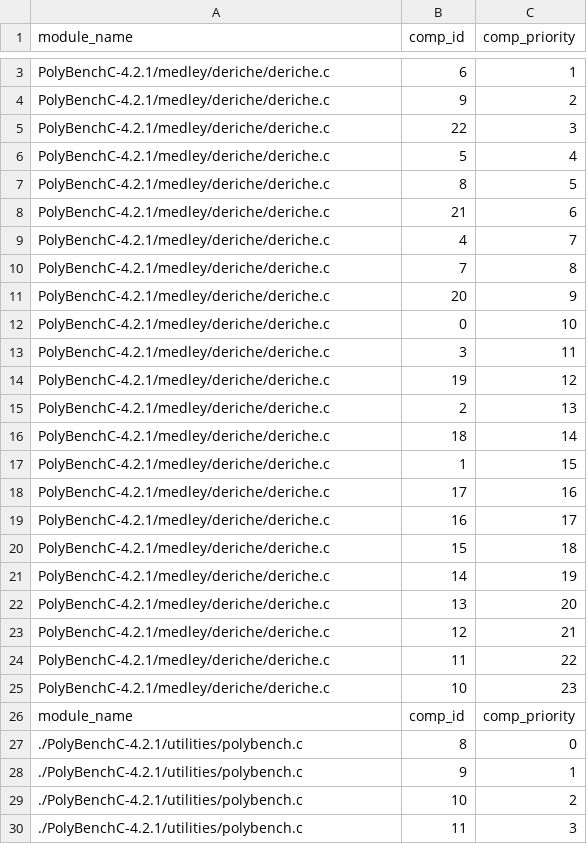
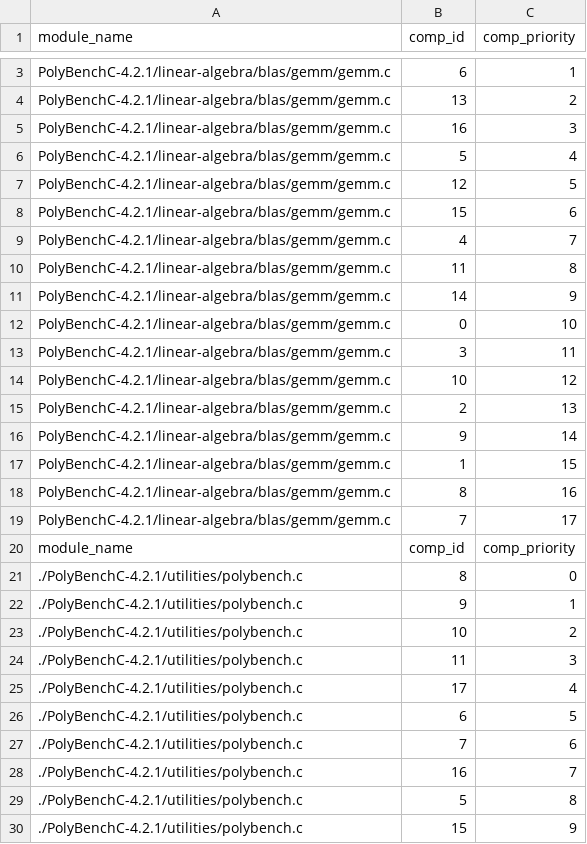
Before and after one commit to Twashi1/rfcounting_intree, a CSV file: TopoComp.csv, drawn as a sheet; only a part is shown, gaps mark what is left out; the shorter side is filled out with more unchanged rows; removed rows and columns are numbered as before the commit, all else as after; the diff covers the shown part only; the diff names each change by its address in the sheet, - before the commit and + after, or states it on an @@ line.

```diff
--- a/TopoComp.csv
+++ b/TopoComp.csv
-A3 (module_name): PolyBenchC-4.2.1/medley/deriche/deriche.c
+A3 (module_name): PolyBenchC-4.2.1/linear-algebra/blas/gemm/gemm.c
-row 4: PolyBenchC-4.2.1/medley/deriche/deriche.c | 9 | 2
-row 5: PolyBenchC-4.2.1/medley/deriche/deriche.c | 22 | 3
+row 4: PolyBenchC-4.2.1/linear-algebra/blas/gemm/gemm.c | 13 | 2
+row 5: PolyBenchC-4.2.1/linear-algebra/blas/gemm/gemm.c | 16 | 3
-A6 (module_name): PolyBenchC-4.2.1/medley/deriche/deriche.c
+A6 (module_name): PolyBenchC-4.2.1/linear-algebra/blas/gemm/gemm.c
-row 7: PolyBenchC-4.2.1/medley/deriche/deriche.c | 8 | 5
-row 8: PolyBenchC-4.2.1/medley/deriche/deriche.c | 21 | 6
+row 7: PolyBenchC-4.2.1/linear-algebra/blas/gemm/gemm.c | 12 | 5
+row 8: PolyBenchC-4.2.1/linear-algebra/blas/gemm/gemm.c | 15 | 6
-A9 (module_name): PolyBenchC-4.2.1/medley/deriche/deriche.c
+A9 (module_name): PolyBenchC-4.2.1/linear-algebra/blas/gemm/gemm.c
-row 10: PolyBenchC-4.2.1/medley/deriche/deriche.c | 7 | 8
-row 11: PolyBenchC-4.2.1/medley/deriche/deriche.c | 20 | 9
+row 10: PolyBenchC-4.2.1/linear-algebra/blas/gemm/gemm.c | 11 | 8
+row 11: PolyBenchC-4.2.1/linear-algebra/blas/gemm/gemm.c | 14 | 9
-A12:A13 (module_name): PolyBenchC-4.2.1/medley/deriche/deriche.c
+A12:A13 (module_name): PolyBenchC-4.2.1/linear-algebra/blas/gemm/gemm.c
-row 14: PolyBenchC-4.2.1/medley/deriche/deriche.c | 19 | 12
+row 14: PolyBenchC-4.2.1/linear-algebra/blas/gemm/gemm.c | 10 | 12
-A15 (module_name): PolyBenchC-4.2.1/medley/deriche/deriche.c
+A15 (module_name): PolyBenchC-4.2.1/linear-algebra/blas/gemm/gemm.c
-row 16: PolyBenchC-4.2.1/medley/deriche/deriche.c | 18 | 14
+row 16: PolyBenchC-4.2.1/linear-algebra/blas/gemm/gemm.c | 9 | 14
-A17 (module_name): PolyBenchC-4.2.1/medley/deriche/deriche.c
+A17 (module_name): PolyBenchC-4.2.1/linear-algebra/blas/gemm/gemm.c
-row 18: PolyBenchC-4.2.1/medley/deriche/deriche.c | 17 | 16
-row 19: PolyBenchC-4.2.1/medley/deriche/deriche.c | 16 | 17
-row 20: PolyBenchC-4.2.1/medley/deriche/deriche.c | 15 | 18
-row 21: PolyBenchC-4.2.1/medley/deriche/deriche.c | 14 | 19
-row 22: PolyBenchC-4.2.1/medley/deriche/deriche.c | 13 | 20
-row 23: PolyBenchC-4.2.1/medley/deriche/deriche.c | 12 | 21
-row 24: PolyBenchC-4.2.1/medley/deriche/deriche.c | 11 | 22
-row 25: PolyBenchC-4.2.1/medley/deriche/deriche.c | 10 | 23
+row 18: PolyBenchC-4.2.1/linear-algebra/blas/gemm/gemm.c | 8 | 16
+row 19: PolyBenchC-4.2.1/linear-algebra/blas/gemm/gemm.c | 7 | 17
```
Also changed, not shown: 30 added rows and 1 removed row elsewhere in this file, CFG.csv, DAG.csv, 18 other files.
